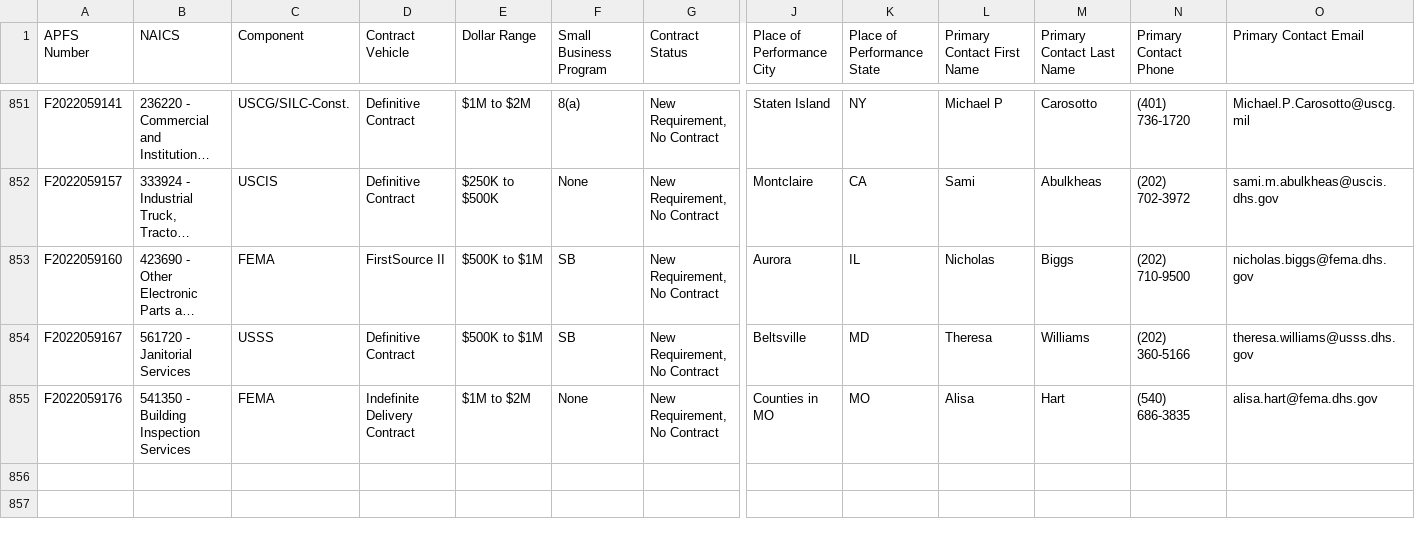
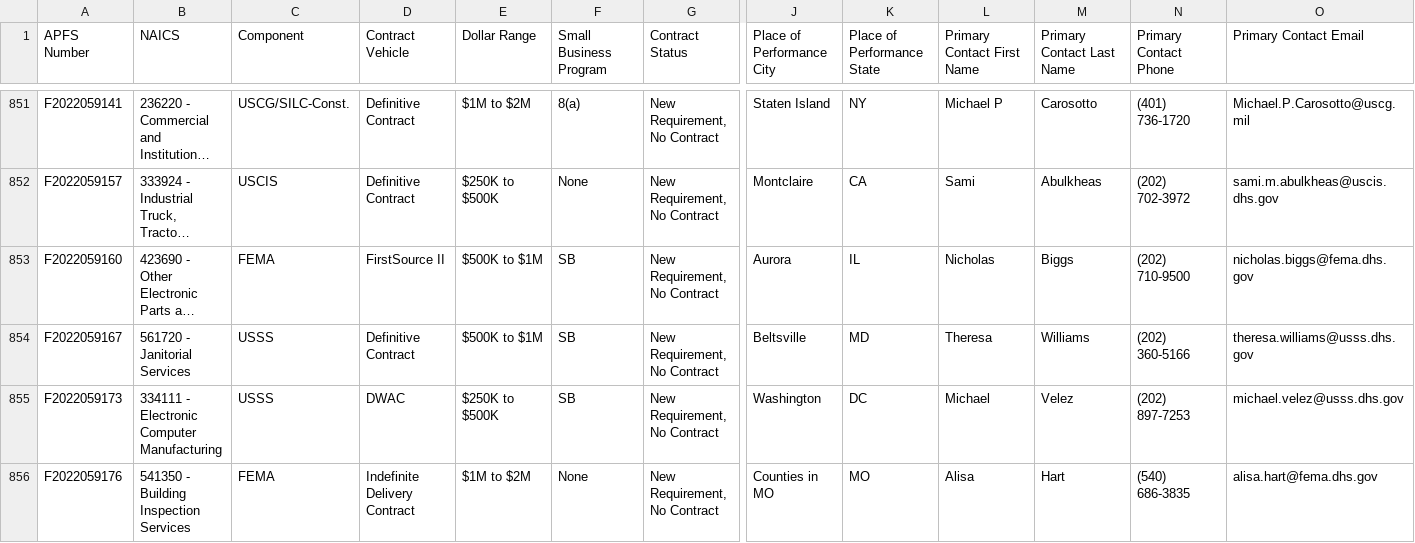
Before and after one commit to musabbirsaeed/DHSAPFS, a CSV file: Public_old.csv, drawn as a sheet; only a part is shown, gaps mark what is left out; long unchanged cells end in …; rows hold the shown columns only; the diff names each change by its address in the sheet, - before the commit and + after, or states it on an @@ line.

Commit message:
initial_data_commit

```diff
--- a/Public_old.csv
+++ b/Public_old.csv
+row 855: F2022059173 | 334111 - Electronic Computer Manufacturing | USSS | DWAC | $250K to $500K | SB | New Requirement, No Contract | Washington | DC | Michael | Velez | (202) 897-7253 | michael.velez@usss.dhs.gov
```
